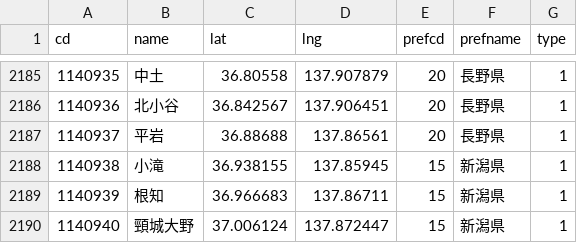
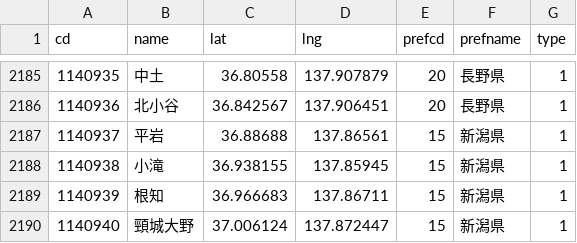
Before and after one commit to 68user/ekimemo-map2, a CSV file: static/map/data/stations.csv, drawn as a sheet; only a part is shown, gaps mark what is left out.

```diff
--- a/static/map/data/stations.csv
+++ b/static/map/data/stations.csv
@@ -2186,3 +2186,3 @@ cd,name,lat,lng,prefcd,prefname,type
 1140936,北小谷,36.842567,137.906451,20,長野県,1
-1140937,平岩,36.88688,137.86561,20,長野県,1
+1140937,平岩,36.88688,137.86561,15,新潟県,1
 1140938,小滝,36.938155,137.85945,15,新潟県,1
```
Also changed, not shown: 1 other file.
